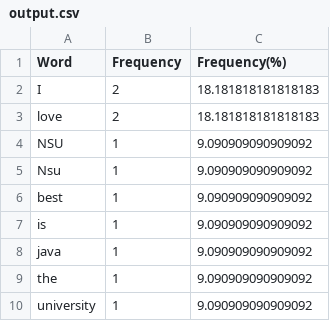
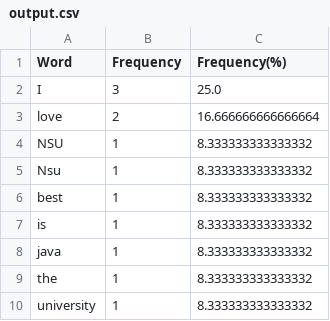
Before and after one commit to chpsdsh/NSU_LABS, a CSV file: oop-java/Task1/src/main/resources/output.csv, drawn as a sheet.

```diff
--- a/oop-java/Task1/src/main/resources/output.csv
+++ b/oop-java/Task1/src/main/resources/output.csv
@@ -1,10 +1,10 @@
 Word,Frequency,Frequency(%)
-I,2,18.181818181818183
-love,2,18.181818181818183
-NSU,1,9.090909090909092
-Nsu,1,9.090909090909092
-best,1,9.090909090909092
-is,1,9.090909090909092
-java,1,9.090909090909092
-the,1,9.090909090909092
-university,1,9.090909090909092
+I,3,25.0
+love,2,16.666666666666664
+NSU,1,8.333333333333332
+Nsu,1,8.333333333333332
+best,1,8.333333333333332
+is,1,8.333333333333332
+java,1,8.333333333333332
+the,1,8.333333333333332
+university,1,8.333333333333332
```
Also changed, not shown: 6 other files.
